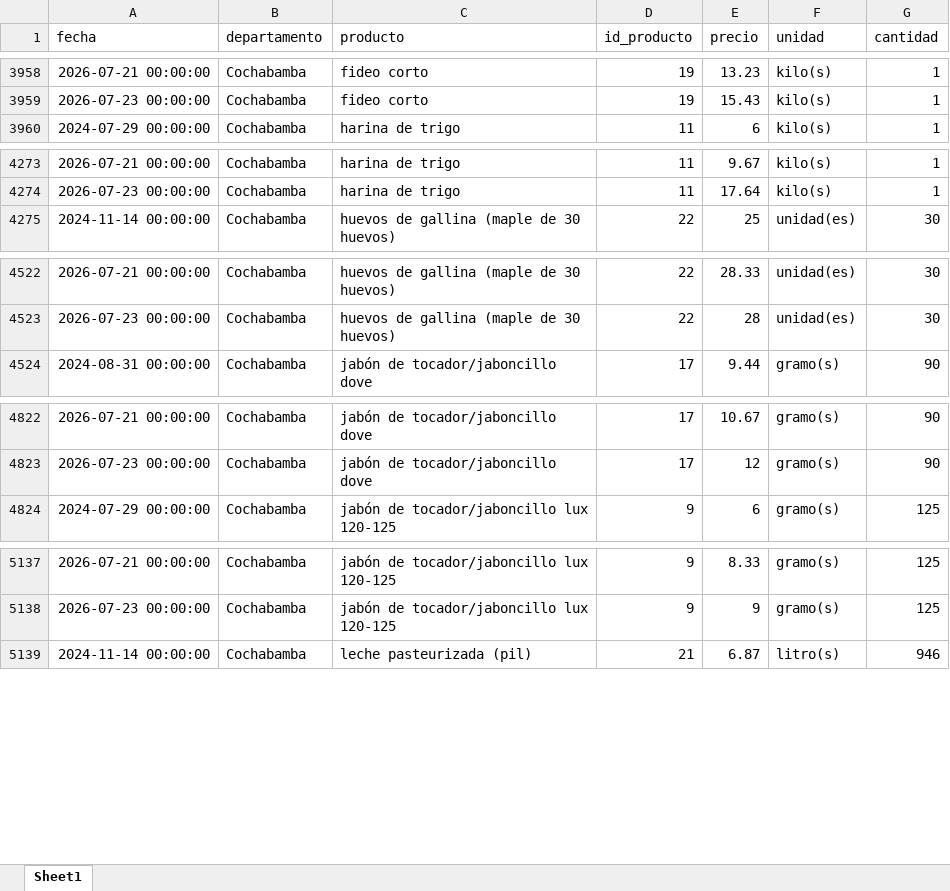
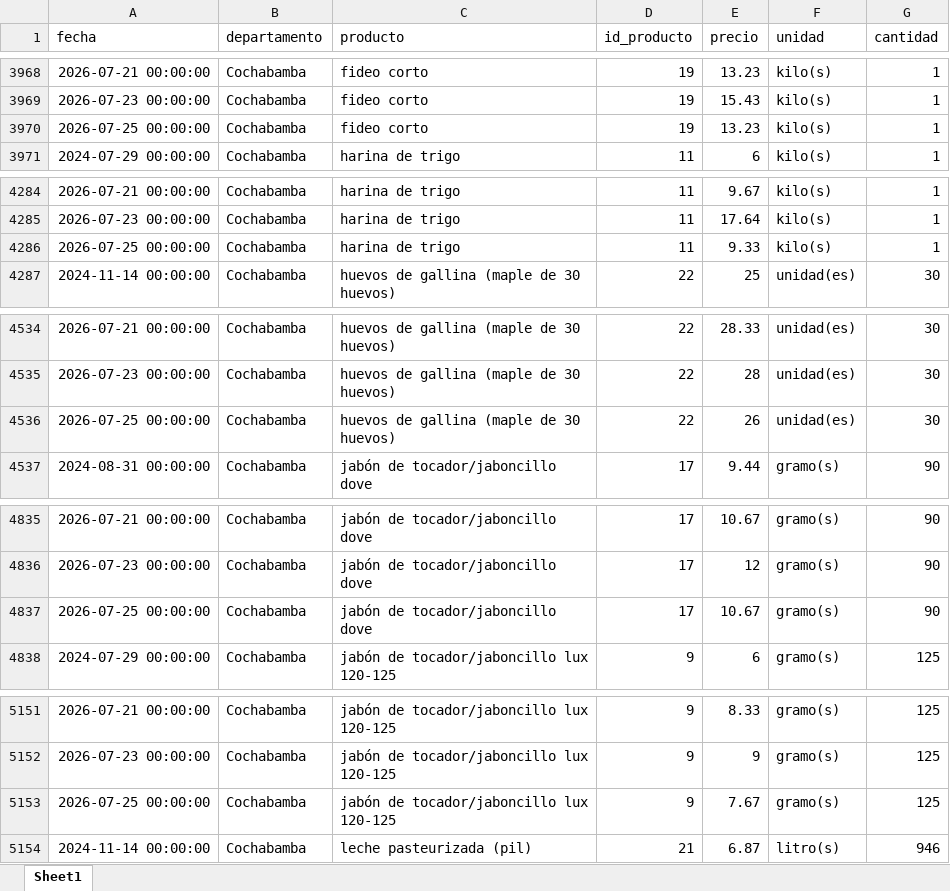
Before and after one commit to mauforonda/indicadores_inflacion, an Excel workbook: ine_ipc_rapido.xlsx, sheet Sheet1, drawn as a sheet; only a part is shown, gaps mark what is left out; values as stored, in another font and other column widths than the file's, no borders; the diff covers the shown part only; the diff names each change by its address in the sheet, - before the commit and + after, or states it on an @@ line.

```diff
--- a/ine_ipc_rapido.xlsx (sheet Sheet1)
+++ b/ine_ipc_rapido.xlsx (sheet Sheet1)
+row 3970: 2026-07-25 00:00:00 | Cochabamba | fideo corto | 19 | 13.23 | kilo(s) | 1
+row 4286: 2026-07-25 00:00:00 | Cochabamba | harina de trigo | 11 | 9.33 | kilo(s) | 1
+row 4536: 2026-07-25 00:00:00 | Cochabamba | huevos de gallina (maple de 30 huevos) | 22 | 26 | unidad(es) | 30
+row 4837: 2026-07-25 00:00:00 | Cochabamba | jabón de tocador/jaboncillo dove | 17 | 10.67 | gramo(s) | 90
+row 5153: 2026-07-25 00:00:00 | Cochabamba | jabón de tocador/jaboncillo lux 120-125 | 9 | 7.67 | gramo(s) | 125
```
Also changed, not shown: 28 added rows and 4 moved rows elsewhere in this sheet, 1 other file.
